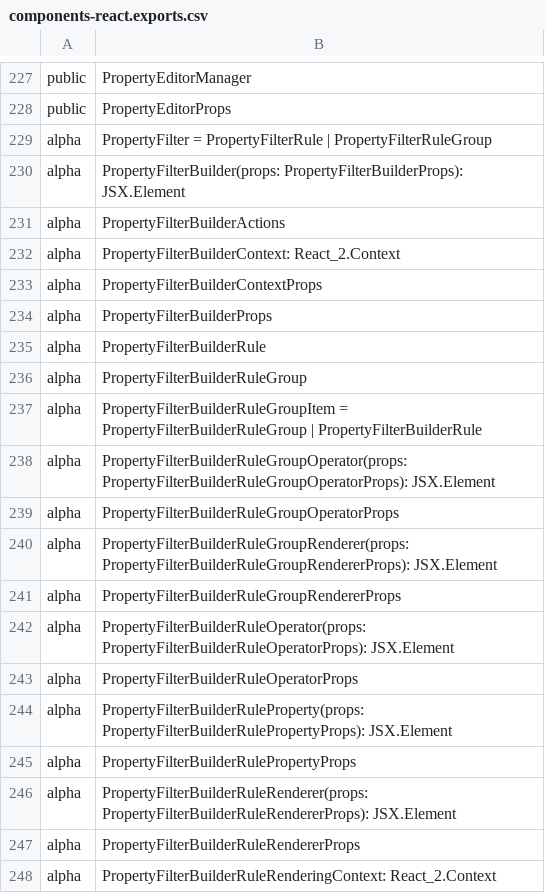
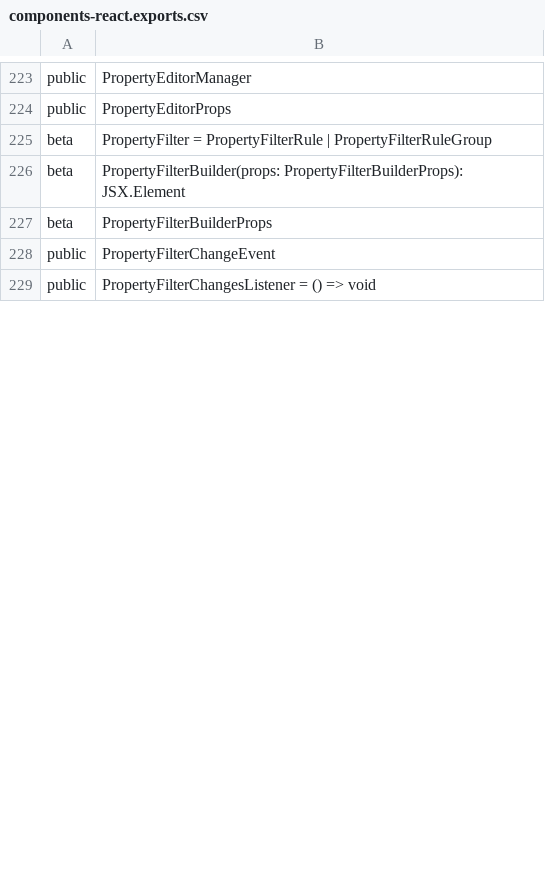
Before and after one commit to iTwin/appui, a CSV file: common/api/summary/components-react.exports.csv, drawn as a sheet; only a part is shown, gaps mark what is left out; the shorter side is filled out with more unchanged rows; the diff covers the shown part only.

Commit message:
Presentation: Filtering APIs docs (#4959)

```diff
--- a/common/api/summary/components-react.exports.csv
+++ b/common/api/summary/components-react.exports.csv
@@ -228,21 +224,4 @@ public;PropertyEditorManager
 public;PropertyEditorProps
-alpha;PropertyFilter = PropertyFilterRule | PropertyFilterRuleGroup
-alpha;PropertyFilterBuilder(props: PropertyFilterBuilderProps): JSX.Element
-alpha;PropertyFilterBuilderActions
-alpha;PropertyFilterBuilderContext: React_2.Context
-alpha;PropertyFilterBuilderContextProps
-alpha;PropertyFilterBuilderProps
-alpha;PropertyFilterBuilderRule
-alpha;PropertyFilterBuilderRuleGroup
-alpha;PropertyFilterBuilderRuleGroupItem = PropertyFilterBuilderRuleGroup | PropertyFilterBuilderRule
-alpha;PropertyFilterBuilderRuleGroupOperator(props: PropertyFilterBuilderRuleGroupOperatorProps): JSX.Element
-alpha;PropertyFilterBuilderRuleGroupOperatorProps
-alpha;PropertyFilterBuilderRuleGroupRenderer(props: PropertyFilterBuilderRuleGroupRendererProps): JSX.Element
-alpha;PropertyFilterBuilderRuleGroupRendererProps
-alpha;PropertyFilterBuilderRuleOperator(props: PropertyFilterBuilderRuleOperatorProps): JSX.Element
-alpha;PropertyFilterBuilderRuleOperatorProps
-alpha;PropertyFilterBuilderRuleProperty(props: PropertyFilterBuilderRulePropertyProps): JSX.Element
-alpha;PropertyFilterBuilderRulePropertyProps
-alpha;PropertyFilterBuilderRuleRenderer(props: PropertyFilterBuilderRuleRendererProps): JSX.Element
-alpha;PropertyFilterBuilderRuleRendererProps
-alpha;PropertyFilterBuilderRuleRenderingContext: React_2.Context
+beta;PropertyFilter = PropertyFilterRule | PropertyFilterRuleGroup
+beta;PropertyFilterBuilder(props: PropertyFilterBuilderProps): JSX.Element
+beta;PropertyFilterBuilderProps
```
Also changed, not shown: 9 removed rows and 8 edited cells elsewhere in this file, 21 other files.
